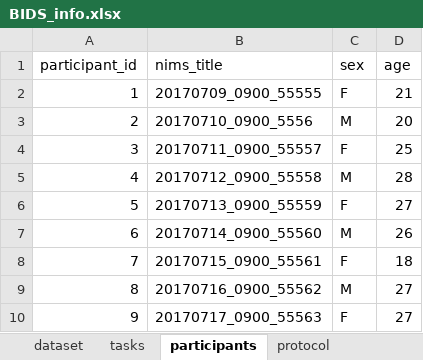
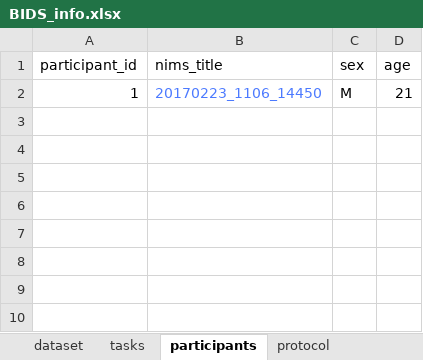
Before and after one commit to sadevp/NIMS_to_BIDS, an Excel workbook: BIDS_info.xlsx, sheet participants, drawn as a sheet; values as stored, in another font and other column widths than the file's, no borders; the diff names each change by its address in the sheet, - before the commit and + after, or states it on an @@ line.

```diff
--- a/BIDS_info.xlsx (sheet participants)
+++ b/BIDS_info.xlsx (sheet participants)
-B2 (nims_title): 20170709_0900_55555
+B2 (nims_title): 20170223_1106_14450
-B2 text colour: black
+B2 text colour: #4C7AFF
-C2 (sex): F
+C2 (sex): M
-row 3: 2 | 20170710_0900_5556 | M | 20
-row 4: 3 | 20170711_0900_55557 | F | 25
-row 5: 4 | 20170712_0900_55558 | M | 28
-row 6: 5 | 20170713_0900_55559 | F | 27
-row 7: 6 | 20170714_0900_55560 | M | 26
-row 8: 7 | 20170715_0900_55561 | F | 18
-row 9: 8 | 20170716_0900_55562 | M | 27
-row 10: 9 | 20170717_0900_55563 | F | 27
```
Also changed, not shown: sheet protocol, sheet tasks, sheet dataset, formulas that keep their value.
